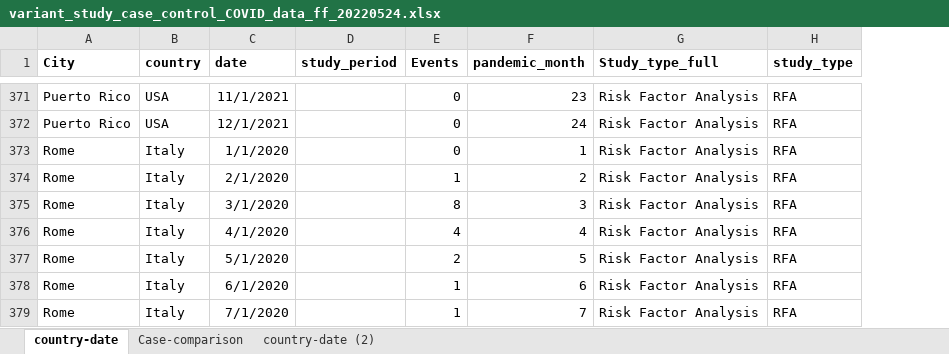
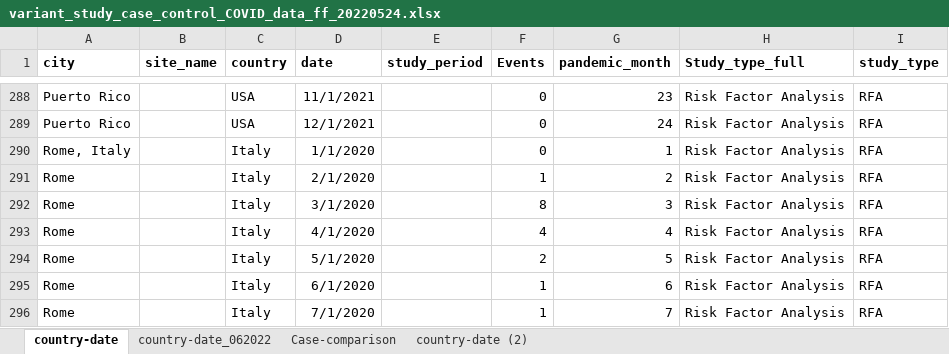
Before and after one commit to fouziafarooq/COVID_Variant_Study, an Excel workbook: data/variant_study_case_control_COVID_data_ff_20220524.xlsx, sheet country-date, drawn as a sheet; only a part is shown, gaps mark what is left out; values as stored, in another font and other column widths than the file's, no borders; addresses are those after the commit; the diff covers the shown part only; the diff names each change by its address in the sheet, - before the commit and + after, or states it on an @@ line.

```diff
--- a/data/variant_study_case_control_COVID_data_ff_20220524.xlsx (sheet country-date)
+++ b/data/variant_study_case_control_COVID_data_ff_20220524.xlsx (sheet country-date)
+sheet tab: country-date_062022
+column B (site_name), empty
-A1: City
+A1: city
-A290 (city): Rome
+A290 (city): Rome, Italy
```
Also changed, not shown: 83 removed rows elsewhere in this sheet, data/variant_study_case_control_COVID_data_ff_20220518.xlsx.
